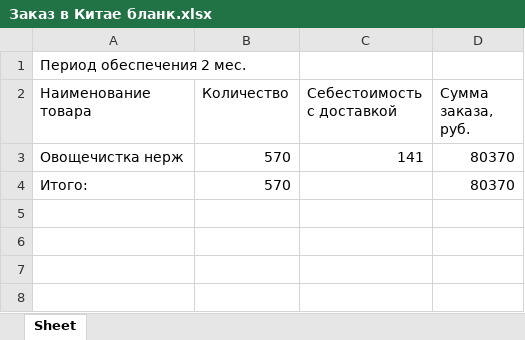
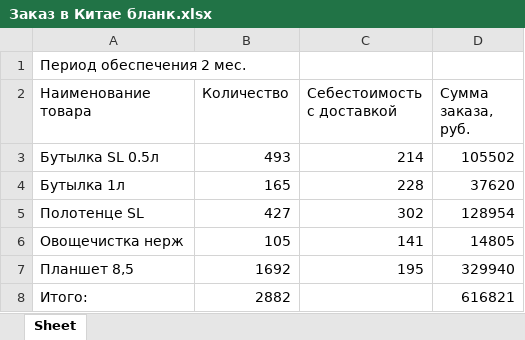
Before and after one commit to Lame-in-IT/Docker_site_Alex, an Excel workbook: Заказ в Китае бланк.xlsx, sheet Sheet, drawn as a sheet; values as stored, in another font and other column widths than the file's, no borders; addresses are those after the commit; the diff names each change by its address in the sheet, - before the commit and + after, or states it on an @@ line.

```diff
--- a/Заказ в Китае бланк.xlsx (sheet Sheet)
+++ b/Заказ в Китае бланк.xlsx (sheet Sheet)
+row 3: Бутылка SL 0.5л | 493 | 214 | 105502
+row 4: Бутылка 1л | 165 | 228 | 37620
+row 5: Полотенце SL | 427 | 302 | 128954
-B6 (Количество): 570
+B6 (Количество): 105
-D6 (Сумма заказа, руб.): 80370
+D6 (Сумма заказа, руб.): 14805
+row 7: Планшет 8,5 | 1692 | 195 | 329940
-B8 (Количество): 570
+B8 (Количество): 2882
-D8 (Сумма заказа, руб.): 80370
+D8 (Сумма заказа, руб.): 616821
```
Also changed, not shown: 12 other files.
